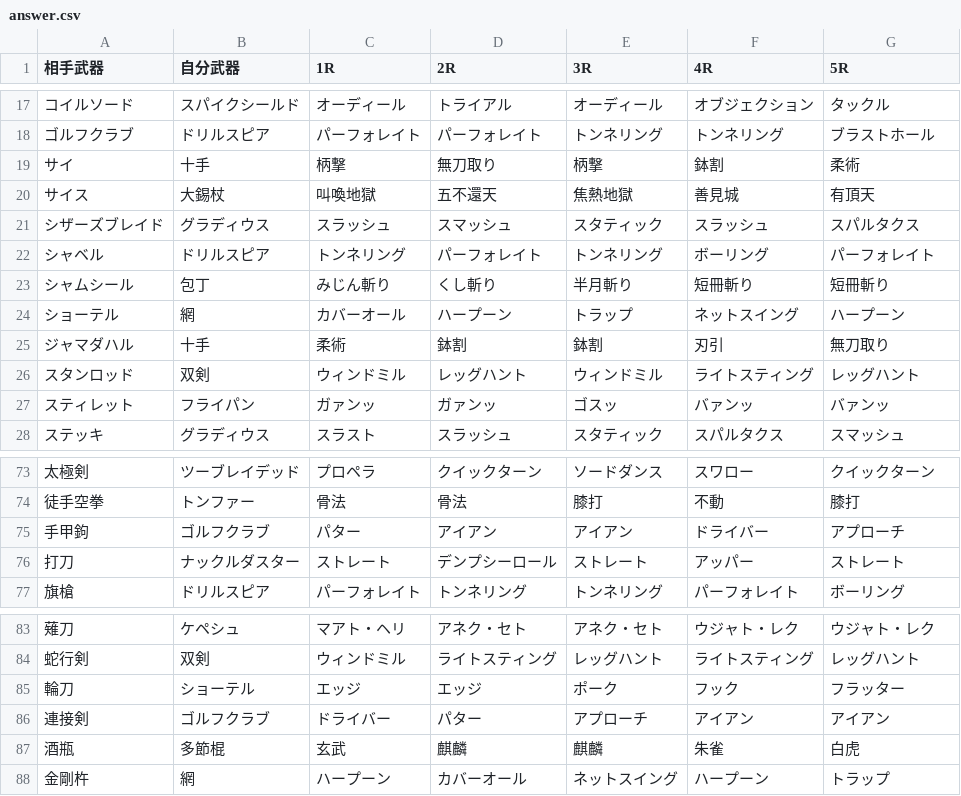
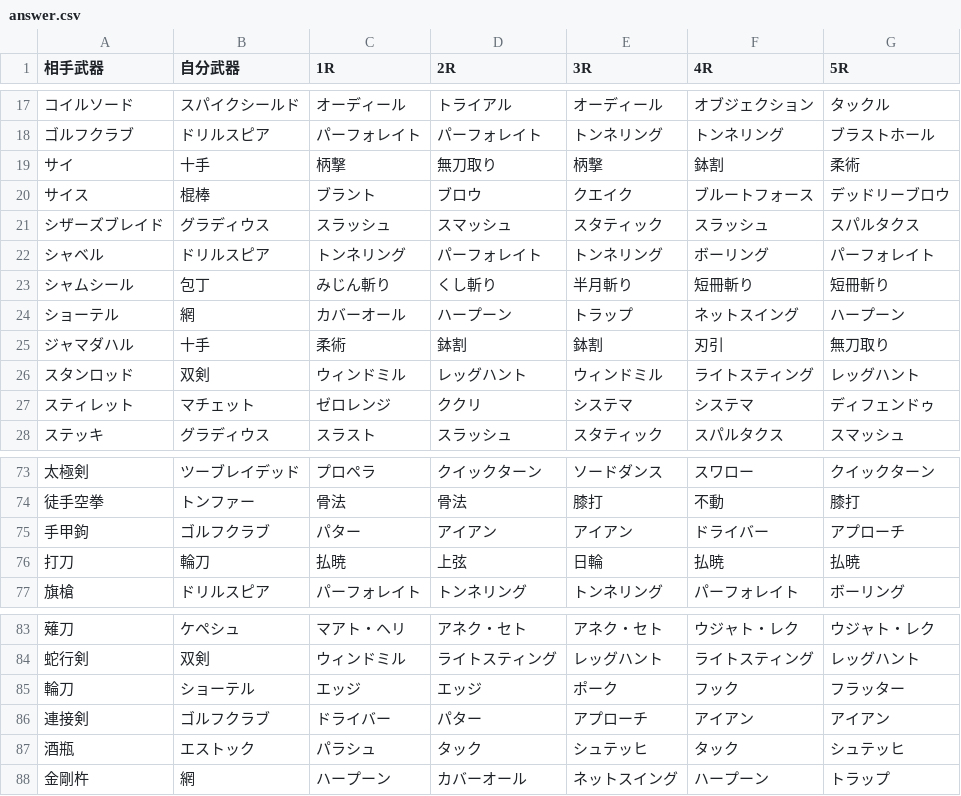
Before and after one commit to Sinistella/MD2, a CSV file: l30S/answer.csv, drawn as a sheet; only a part is shown, gaps mark what is left out.

Commit message:
Add files via upload

```diff
--- a/l30S/answer.csv
+++ b/l30S/answer.csv
@@ -19,3 +19,3 @@
 サイ,十手,柄撃,無刀取り,柄撃,鉢割,柔術
-サイス,大錫杖,叫喚地獄,五不還天,焦熱地獄,善見城,有頂天
+サイス,棍棒,ブラント,ブロウ,クエイク,ブルートフォース,デッドリーブロウ
 シザーズブレイド,グラディウス,スラッシュ,スマッシュ,スタティック,スラッシュ,スパルタクス
@@ -26,3 +26,3 @@
 スタンロッド,双剣,ウィンドミル,レッグハント,ウィンドミル,ライトスティング,レッグハント
-スティレット,フライパン,ガァンッ,ガァンッ,ゴスッ,バァンッ,バァンッ
+スティレット,マチェット,ゼロレンジ,ククリ,システマ,システマ,ディフェンドゥ
 ステッキ,グラディウス,スラスト,スラッシュ,スタティック,スパルタクス,スマッシュ
@@ -75,3 +75,3 @@
 手甲鉤,ゴルフクラブ,パター,アイアン,アイアン,ドライバー,アプローチ
-打刀,ナックルダスター,ストレート,デンプシーロール,ストレート,アッパー,ストレート
+打刀,輪刀,払暁,上弦,日輪,払暁,払暁
 旗槍,ドリルスピア,パーフォレイト,トンネリング,トンネリング,パーフォレイト,ボーリング
@@ -86,3 +86,3 @@
 連接剣,ゴルフクラブ,ドライバー,パター,アプローチ,アイアン,アイアン
-酒瓶,多節棍,玄武,麒麟,麒麟,朱雀,白虎
+酒瓶,エストック,パラシュ,タック,シュテッヒ,タック,シュテッヒ
 金剛杵,網,ハープーン,カバーオール,ネットスイング,ハープーン,トラップ
```
